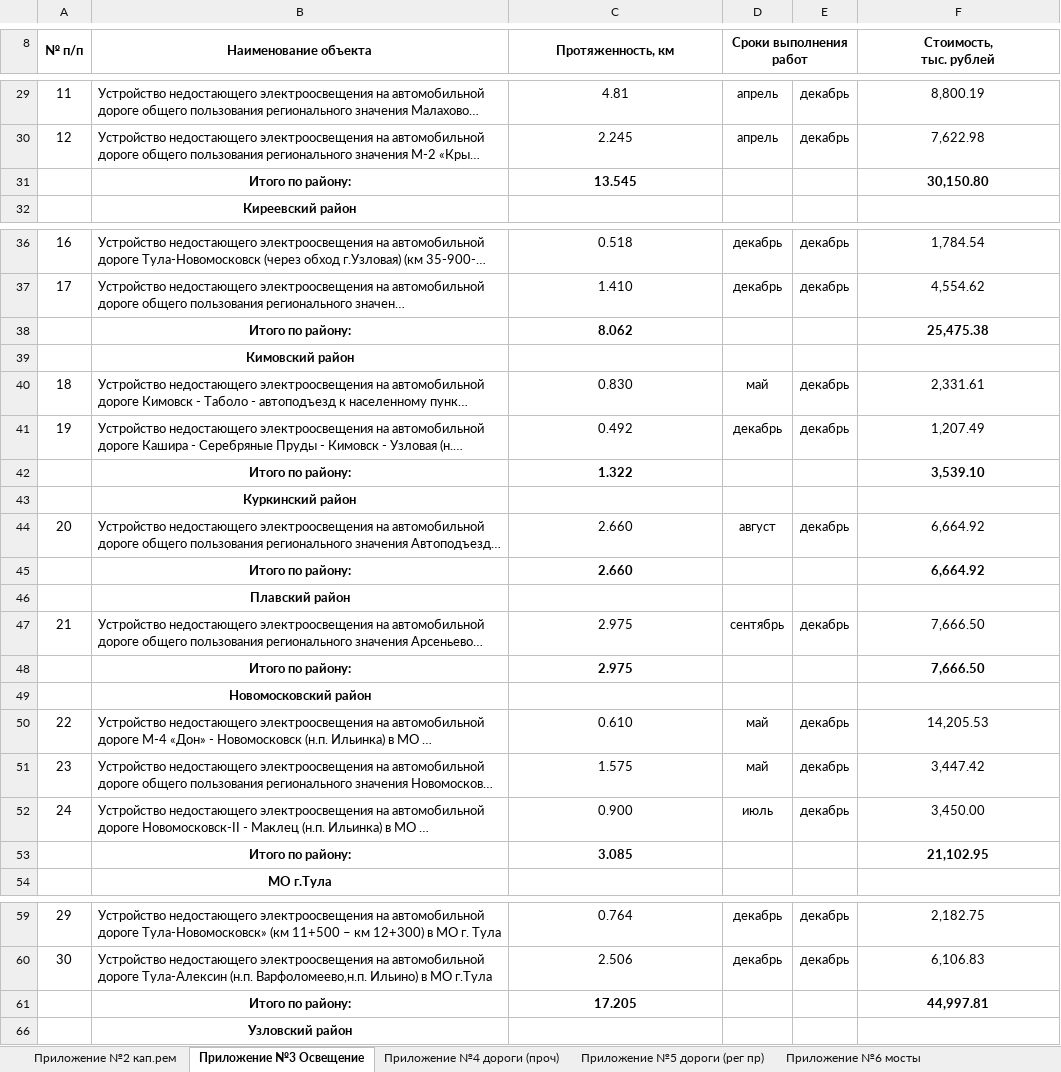
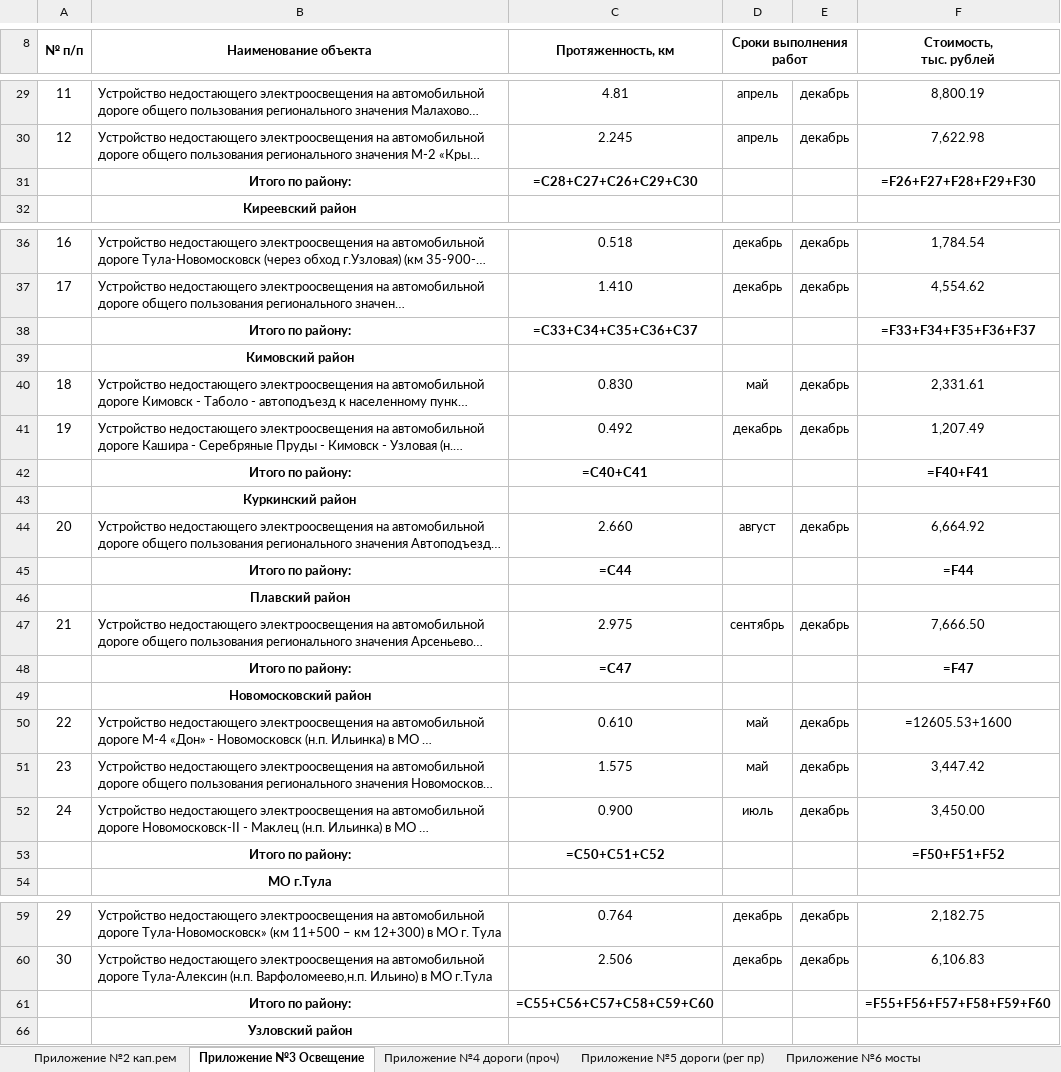
Before and after one commit to ErmakFPG/report_updater, an Excel workbook: ГЗ_ТА.xlsx, sheet Приложение №3 Освещение, drawn as a sheet; only a part is shown, gaps mark what is left out; long unchanged cells end in …; values as stored, in another font and other column widths than the file's, no borders; formulas without a stored value are shown as written; removed rows and columns are numbered as before the commit, all else as after; the diff covers the shown part only; the diff names each change by its address in the sheet, - before the commit and + after, or states it on an @@ line.

```diff
--- a/ГЗ_ТА.xlsx (sheet Приложение №3 Освещение)
+++ b/ГЗ_ТА.xlsx (sheet Приложение №3 Освещение)
-row 31:  | Итого по району: | 13.545 |  |  | 30,150.80
+row 31:  | Итого по району: | =C28+C27+C26+C29+C30 |  |  | =F26+F27+F28+F29+F30
-row 38:  | Итого по району: | 8.062 |  |  | 25,475.38
+row 38:  | Итого по району: | =C33+C34+C35+C36+C37 |  |  | =F33+F34+F35+F36+F37
-row 42:  | Итого по району: | 1.322 |  |  | 3,539.10
+row 42:  | Итого по району: | =C40+C41 |  |  | =F40+F41
-row 45:  | Итого по району: | 2.660 |  |  | 6,664.92
+row 45:  | Итого по району: | =C44 |  |  | =F44
-row 48:  | Итого по району: | 2.975 |  |  | 7,666.50
+row 48:  | Итого по району: | =C47 |  |  | =F47
-F50 (Стоимость, тыс. рублей): 14,205.53
+F50 (Стоимость, тыс. рублей): =12605.53+1600
-row 53:  | Итого по району: | 3.085 |  |  | 21,102.95
+row 53:  | Итого по району: | =C50+C51+C52 |  |  | =F50+F51+F52
-row 61:  | Итого по району: | 17.205 |  |  | 44,997.81
+row 61:  | Итого по району: | =C55+C56+C57+C58+C59+C60 |  |  | =F55+F56+F57+F58+F59+F60
```
Also changed, not shown: 8 added rows and 8 removed rows elsewhere in this sheet, sheet Приложение №4 дороги (проч), sheet Приложение №5 дороги (рег пр), sheet Приложение №6 мосты, sheet Приложение №2 кап.рем, sheet Приложение №7 содержание, sheet Приложение №8 содержание, hidden cells, ремонт_2021.xlsx, 2 other files.
